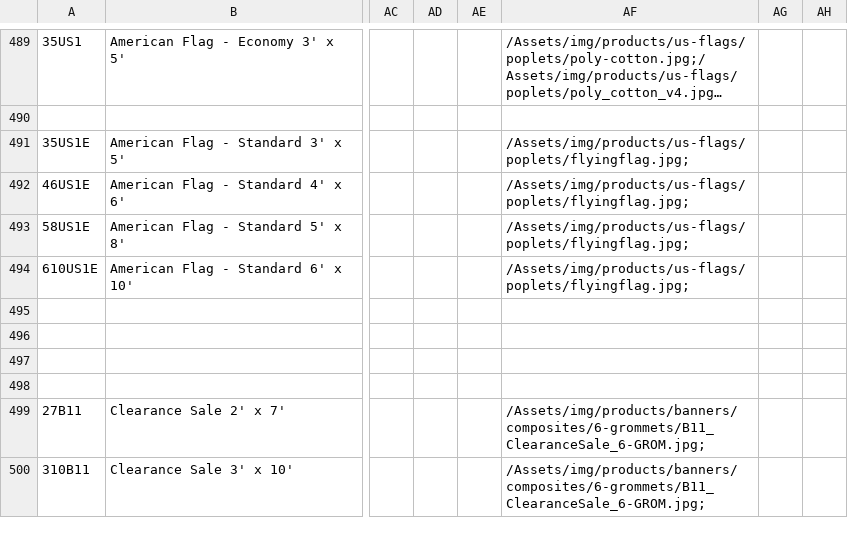
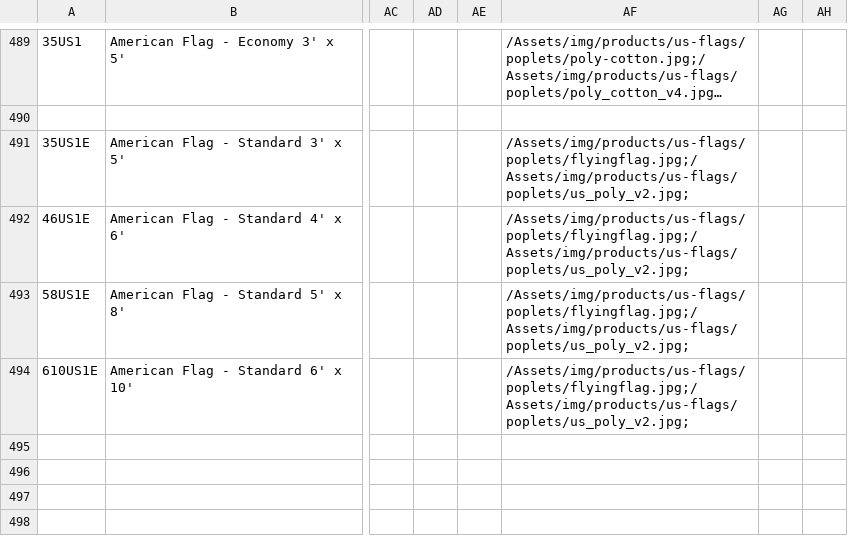
Before and after one commit to USFlag/UncleSam_Website, a CSV file: Assets/other/products.csv, drawn as a sheet; only a part is shown, gaps mark what is left out; the shorter side is filled out with more unchanged rows; long unchanged cells end in …; the diff names each change by its address in the sheet, - before the commit and + after, or states it on an @@ line.

```diff
--- a/Assets/other/products.csv
+++ b/Assets/other/products.csv
-AF491:AF494: /Assets/img/products/us-flags/poplets/flyingflag.jpg;
+AF491:AF494: /Assets/img/products/us-flags/poplets/flyingflag.jpg;/Assets/img/products/us-flags/poplets/us_poly_v2.jpg;
```
Also changed, not shown: 26 other files.
